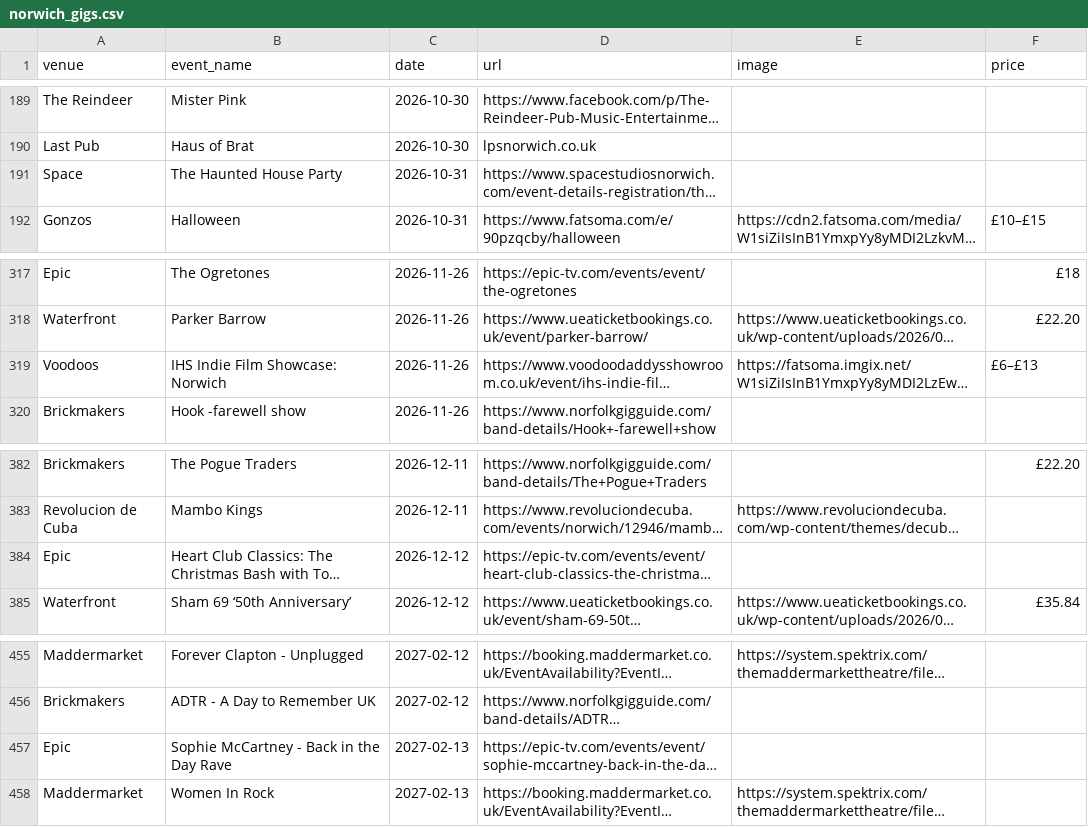
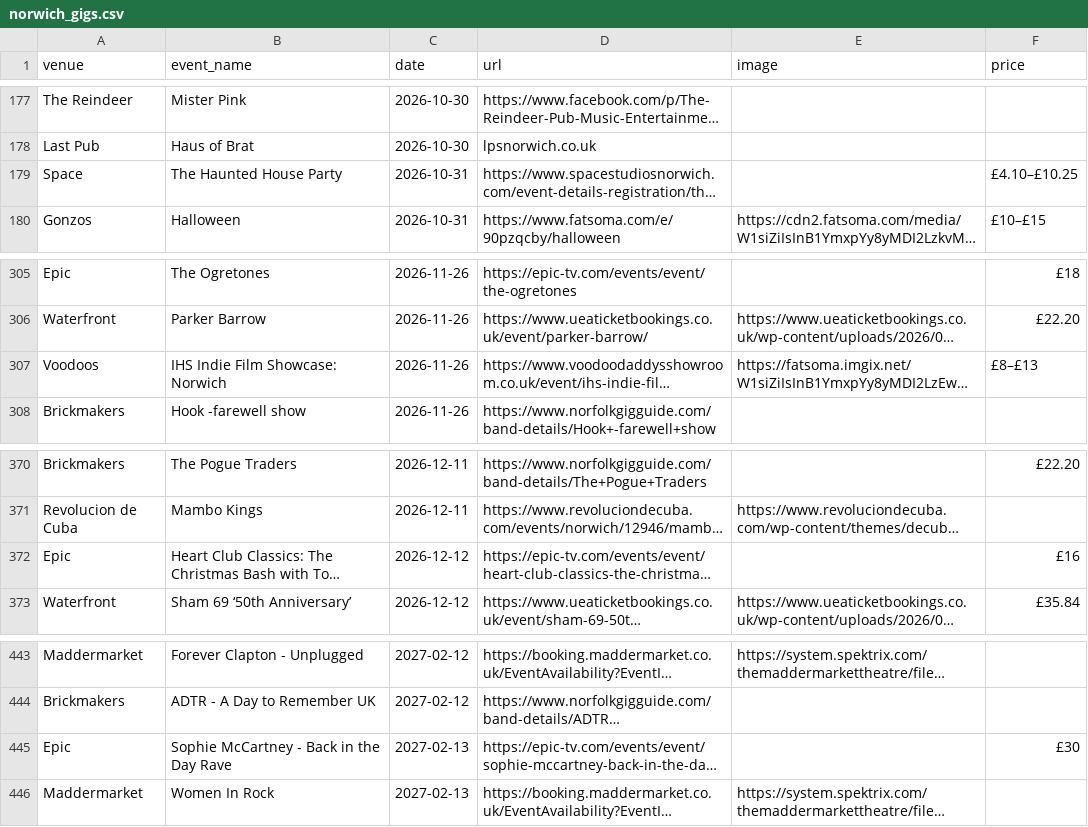
Before and after one commit to nathankjw/GigsNorwich-scraper, a CSV file: scraped_data/norwich_gigs.csv, drawn as a sheet; only a part is shown, gaps mark what is left out; long unchanged cells end in …; addresses are those after the commit; the diff covers the shown part only; the diff names each change by its address in the sheet, - before the commit and + after, or states it on an @@ line.

```diff
--- a/scraped_data/norwich_gigs.csv
+++ b/scraped_data/norwich_gigs.csv
-F179 (price): (empty)
+F179 (price): £4.10–£10.25
-F307 (price): £6–£13
+F307 (price): £8–£13
-F372 (price): (empty)
+F372 (price): £16
-F445 (price): (empty)
+F445 (price): £30
```
Also changed, not shown: 12 removed rows, 1 moved row and 1 edited cell elsewhere in this file, scraped_data/norwich_gigs_flat.csv, 1 other file.
